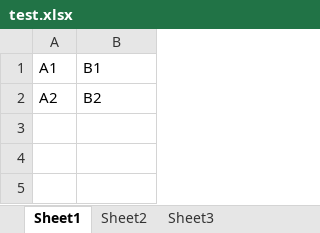
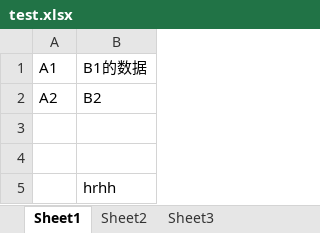
Before and after one commit to wangaccout/test2, an Excel workbook: test.xlsx, sheet Sheet1, drawn as a sheet; values as stored, in another font and other column widths than the file's, no borders; the diff names each change by its address in the sheet, - before the commit and + after, or states it on an @@ line.

```diff
--- a/test.xlsx (sheet Sheet1)
+++ b/test.xlsx (sheet Sheet1)
-B1: B1
+B1: B1的数据
+row 3: (empty)
+row 4: (empty)
+row 5:  | hrhh
```
Also changed, not shown: sheet Sheet2, 2 other files.
